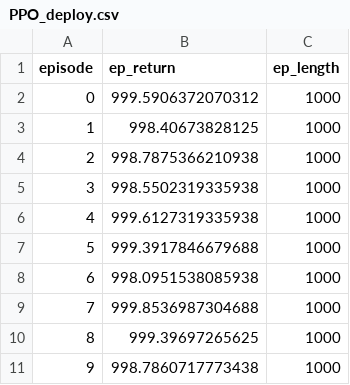
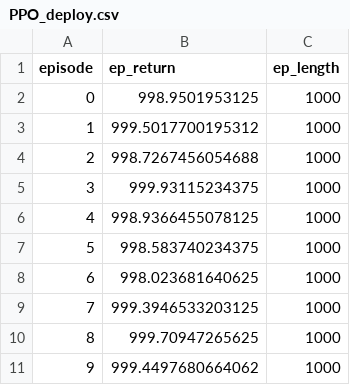
Before and after one commit to pboon09/FRA503_Deep_Reinforcement_Learning, a CSV file: CartPole_4.5.0/experiments/suite_1_baseline/PPO_deploy.csv, drawn as a sheet.

```diff
--- a/CartPole_4.5.0/experiments/suite_1_baseline/PPO_deploy.csv
+++ b/CartPole_4.5.0/experiments/suite_1_baseline/PPO_deploy.csv
@@ -1,11 +1,11 @@
 episode,ep_return,ep_length
-0,999.5906372070312,1000
-1,998.40673828125,1000
-2,998.7875366210938,1000
-3,998.5502319335938,1000
-4,999.6127319335938,1000
-5,999.3917846679688,1000
-6,998.0951538085938,1000
-7,999.8536987304688,1000
-8,999.39697265625,1000
-9,998.7860717773438,1000
+0,998.9501953125,1000
+1,999.5017700195312,1000
+2,998.7267456054688,1000
+3,999.93115234375,1000
+4,998.9366455078125,1000
+5,998.583740234375,1000
+6,998.023681640625,1000
+7,999.3946533203125,1000
+8,999.70947265625,1000
+9,999.4497680664062,1000
```
Also changed, not shown: CartPole_4.5.0/experiments/suite_1_baseline/A2C_deploy.csv, CartPole_4.5.0/experiments/suite_1_baseline/DQN_deploy.csv, 28 other files.
